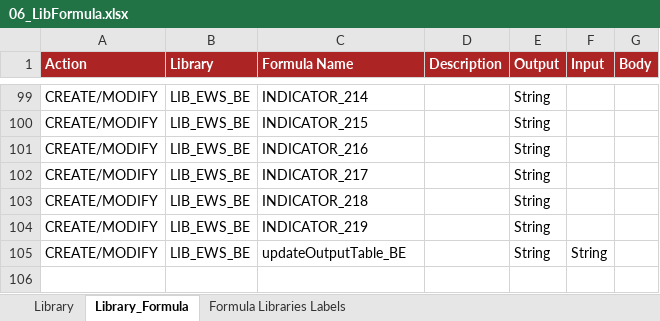
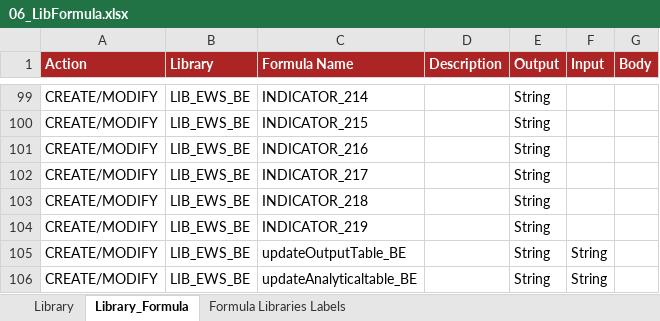
Before and after one commit to cybertop35/intelliJConf, an Excel workbook: earlywarning-pom/earlywarning-config/src/baf-configuration/06_LIB_EWS_BE/06_LibFormula.xlsx, sheet Library_Formula, drawn as a sheet; only a part is shown, gaps mark what is left out; values as stored, in another font and other column widths than the file's, no borders; charts and pictures not drawn; the diff names each change by its address in the sheet, - before the commit and + after, or states it on an @@ line.

```diff
--- a/earlywarning-pom/earlywarning-config/src/baf-configuration/06_LIB_EWS_BE/06_LibFormula.xlsx (sheet Library_Formula)
+++ b/earlywarning-pom/earlywarning-config/src/baf-configuration/06_LIB_EWS_BE/06_LibFormula.xlsx (sheet Library_Formula)
+row 106: CREATE/MODIFY | LIB_EWS_BE | updateAnalyticaltable_BE |  | String | String
```
Also changed, not shown: 6 other files.
